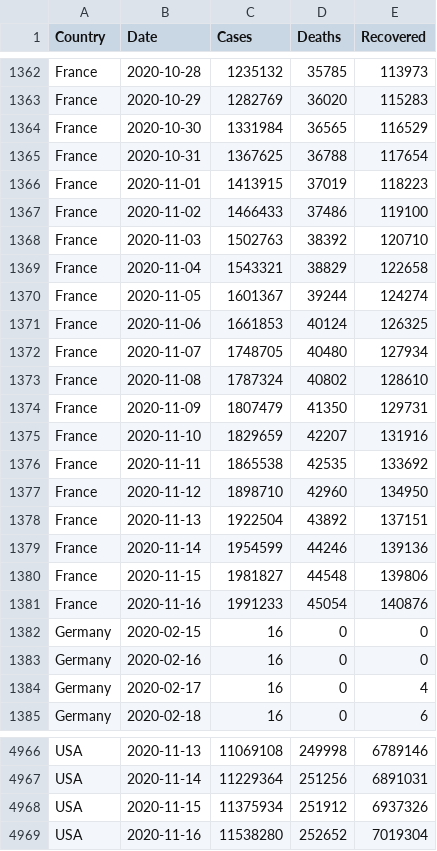
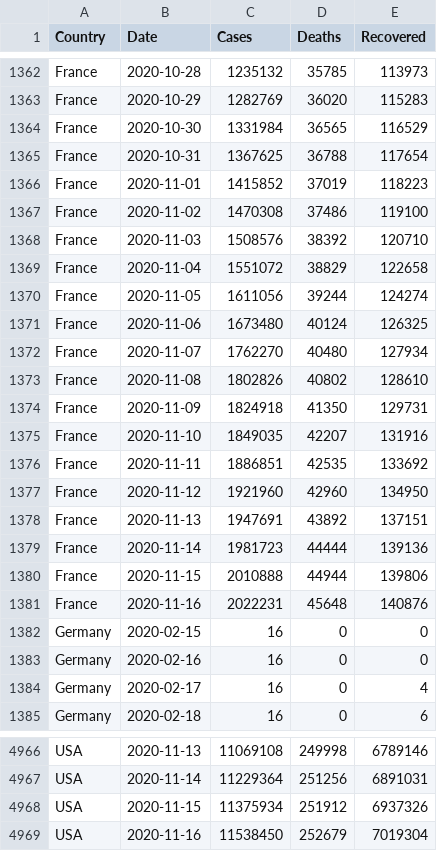
Before and after one commit to MMR-19/COVID-19-Data, a CSV file: COVID-19 Global.csv, drawn as a sheet; only a part is shown, gaps mark what is left out.

Commit message:
Global - 16/Nov/2020

```diff
--- a/COVID-19 Global.csv
+++ b/COVID-19 Global.csv
@@ -1365,18 +1365,18 @@ France,2020-10-30,1331984,36565,116529
 France,2020-10-31,1367625,36788,117654
-France,2020-11-01,1413915,37019,118223
-France,2020-11-02,1466433,37486,119100
-France,2020-11-03,1502763,38392,120710
-France,2020-11-04,1543321,38829,122658
-France,2020-11-05,1601367,39244,124274
-France,2020-11-06,1661853,40124,126325
-France,2020-11-07,1748705,40480,127934
-France,2020-11-08,1787324,40802,128610
-France,2020-11-09,1807479,41350,129731
-France,2020-11-10,1829659,42207,131916
-France,2020-11-11,1865538,42535,133692
-France,2020-11-12,1898710,42960,134950
-France,2020-11-13,1922504,43892,137151
-France,2020-11-14,1954599,44246,139136
-France,2020-11-15,1981827,44548,139806
-France,2020-11-16,1991233,45054,140876
+France,2020-11-01,1415852,37019,118223
+France,2020-11-02,1470308,37486,119100
+France,2020-11-03,1508576,38392,120710
+France,2020-11-04,1551072,38829,122658
+France,2020-11-05,1611056,39244,124274
+France,2020-11-06,1673480,40124,126325
+France,2020-11-07,1762270,40480,127934
+France,2020-11-08,1802826,40802,128610
+France,2020-11-09,1824918,41350,129731
+France,2020-11-10,1849035,42207,131916
+France,2020-11-11,1886851,42535,133692
+France,2020-11-12,1921960,42960,134950
+France,2020-11-13,1947691,43892,137151
+France,2020-11-14,1981723,44444,139136
+France,2020-11-15,2010888,44944,139806
+France,2020-11-16,2022231,45648,140876
 Germany,2020-02-15,16,0,0
@@ -4968,2 +4968,2 @@ USA,2020-11-14,11229364,251256,6891031
 USA,2020-11-15,11375934,251912,6937326
-USA,2020-11-16,11538280,252652,7019304
+USA,2020-11-16,11538450,252679,7019304
```
